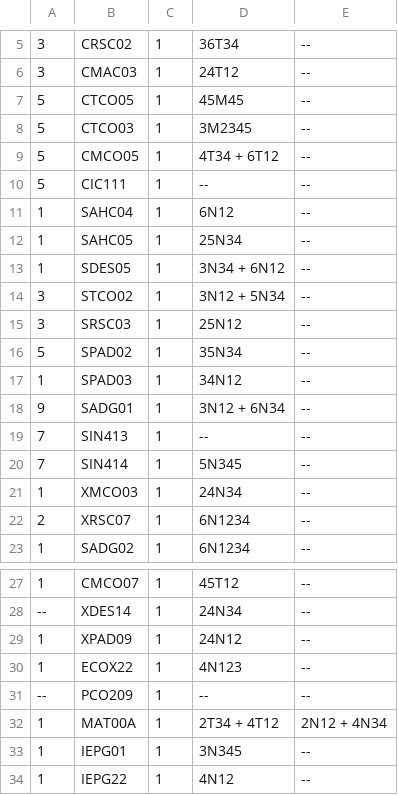
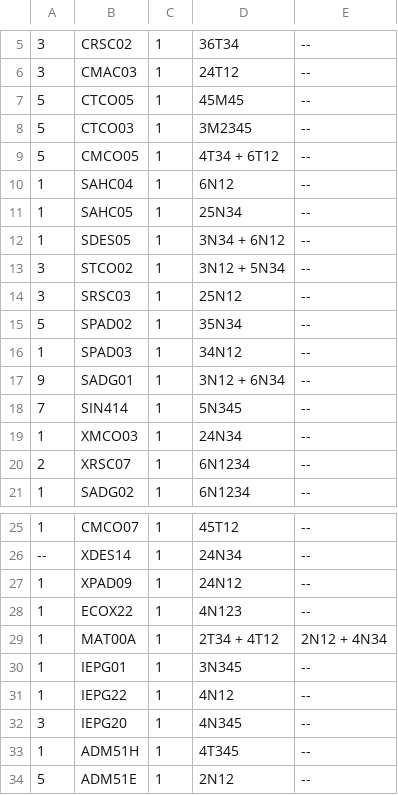
Before and after one commit to CaiqueBrandani/Metaheuristicas, a CSV file: data/raw/offers/CCO/CCO_Offered_Components.csv, drawn as a sheet; only a part is shown, gaps mark what is left out; the shorter side is filled out with more unchanged rows; the diff covers the shown part only.

```diff
--- a/data/raw/offers/CCO/CCO_Offered_Components.csv
+++ b/data/raw/offers/CCO/CCO_Offered_Components.csv
@@ -9,3 +9,2 @@
 5,CMCO05,1,4T34 + 6T12,--
-5,CIC111,1,--,--
 1,SAHC04,1,6N12,--
@@ -18,3 +17,2 @@
 9,SADG01,1,3N12 + 6N34,--
-7,SIN413,1,--,--
 7,SIN414,1,5N345,--
@@ -30,3 +28,2 @@
 1,ECOX22,1,4N123,--
---,PCO209,1,--,--
 1,MAT00A,1,2T34 + 4T12,2N12 + 4N34
```
Also changed, not shown: 36 removed rows elsewhere in this file, data/processed/processed_input.csv, data/processed/processed_normalized_input.csv, 8 other files.
